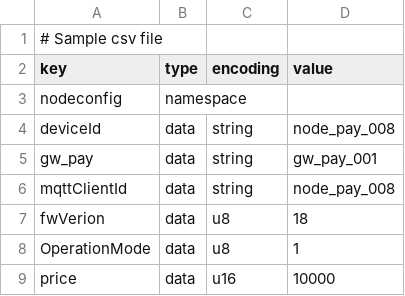
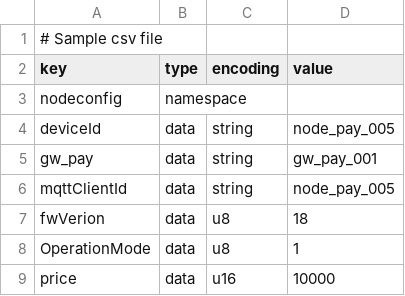
Before and after one commit to kenhkythuat/automatic_fuel_pump, a CSV file: nvs.csv, drawn as a sheet.

```diff
--- a/nvs.csv
+++ b/nvs.csv
@@ -3,5 +3,5 @@ key,type,encoding,value
 nodeconfig,namespace
-deviceId,data,string,"node_pay_008"
+deviceId,data,string,"node_pay_005"
 gw_pay,data,string,"gw_pay_001"
-mqttClientId,data,string,"node_pay_008"
+mqttClientId,data,string,"node_pay_005"
 fwVerion,data,u8,18
```
Also changed, not shown: 3 other files.
